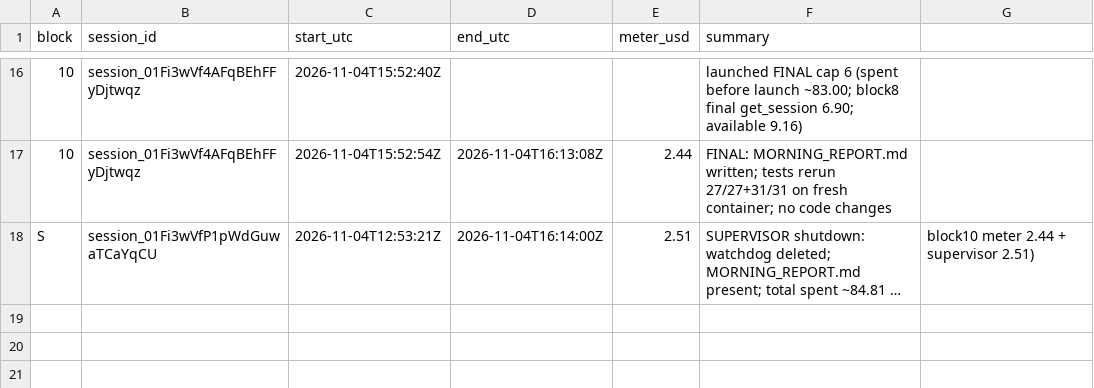
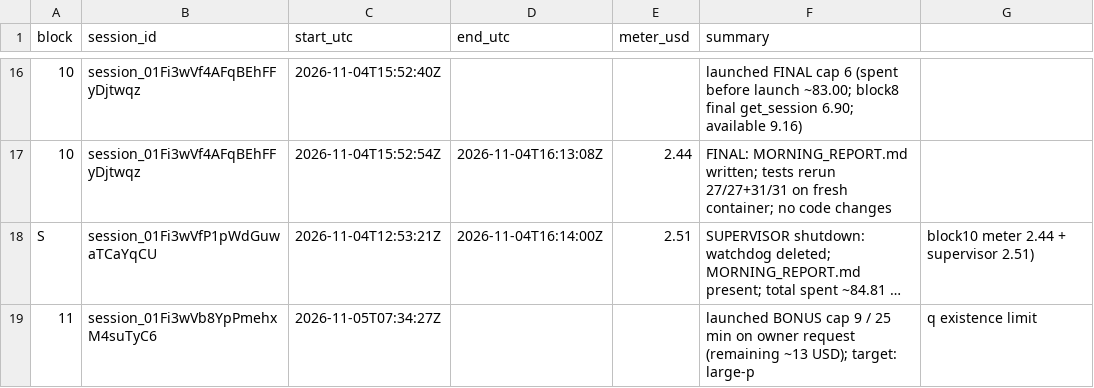
Before and after one commit to maxscheiblauer/PhD, a CSV file: notes/overnight/LEDGER.csv, drawn as a sheet; only a part is shown, gaps mark what is left out; long unchanged cells end in …; the diff names each change by its address in the sheet, - before the commit and + after, or states it on an @@ line.

```diff
--- a/notes/overnight/LEDGER.csv
+++ b/notes/overnight/LEDGER.csv
+row 19: 11 | session_01Fi3wVb8YpPmehxM4suTyC6 | 2026-11-05T07:34:27Z |  |  | launched BONUS cap 9 / 25 min on owner request (remaining ~13 USD); target: large-p | q existence limit
```
